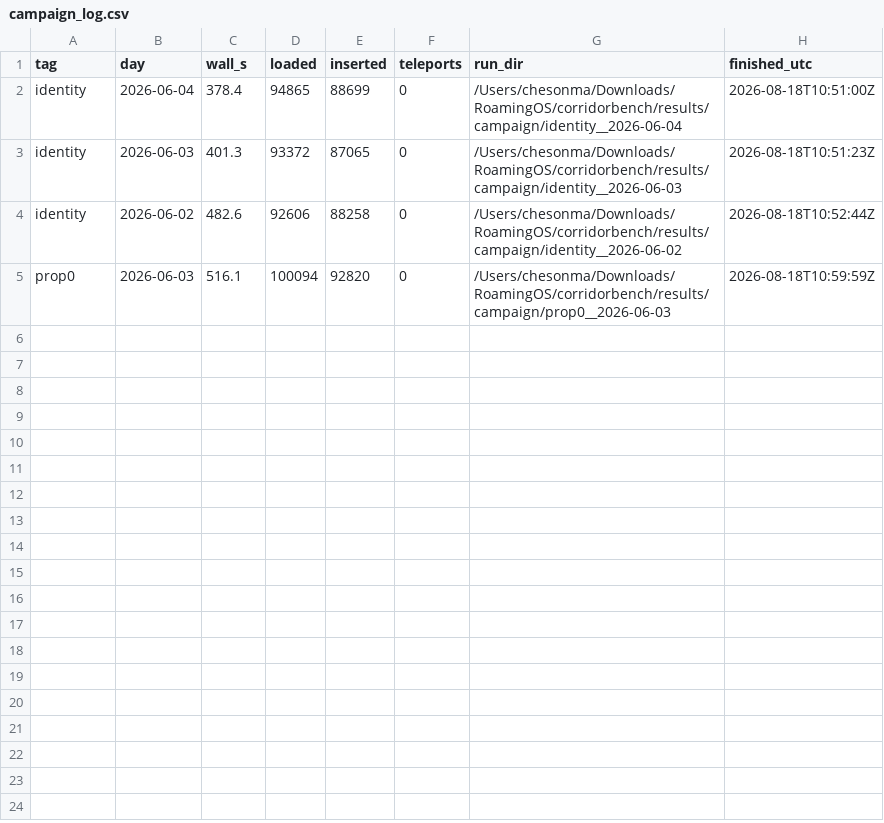
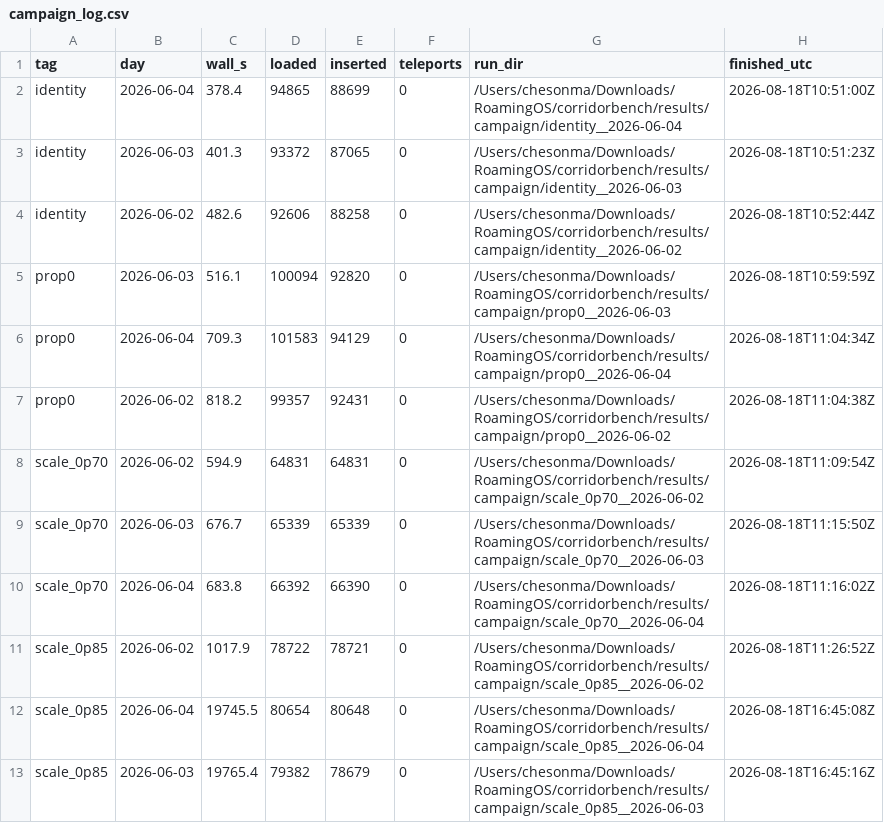
Before and after one commit to chenggma/corridorbench, a CSV file: results/campaign/campaign_log.csv, drawn as a sheet.

```diff
--- a/results/campaign/campaign_log.csv
+++ b/results/campaign/campaign_log.csv
@@ -5 +5,9 @@ identity,2026-06-02,482.6,92606,88258,0,/Users/chesonma/Downloads/RoamingOS/corr
 prop0,2026-06-03,516.1,100094,92820,0,/Users/chesonma/Downloads/RoamingOS/corridorbench/results/campaign/prop0__2026-06-03,2026-08-18T10:59:59Z
+prop0,2026-06-04,709.3,101583,94129,0,/Users/chesonma/Downloads/RoamingOS/corridorbench/results/campaign/prop0__2026-06-04,2026-08-18T11:04:34Z
+prop0,2026-06-02,818.2,99357,92431,0,/Users/chesonma/Downloads/RoamingOS/corridorbench/results/campaign/prop0__2026-06-02,2026-08-18T11:04:38Z
+scale_0p70,2026-06-02,594.9,64831,64831,0,/Users/chesonma/Downloads/RoamingOS/corridorbench/results/campaign/scale_0p70__2026-06-02,2026-08-18T11:09:54Z
+scale_0p70,2026-06-03,676.7,65339,65339,0,/Users/chesonma/Downloads/RoamingOS/corridorbench/results/campaign/scale_0p70__2026-06-03,2026-08-18T11:15:50Z
+scale_0p70,2026-06-04,683.8,66392,66390,0,/Users/chesonma/Downloads/RoamingOS/corridorbench/results/campaign/scale_0p70__2026-06-04,2026-08-18T11:16:02Z
+scale_0p85,2026-06-02,1017.9,78722,78721,0,/Users/chesonma/Downloads/RoamingOS/corridorbench/results/campaign/scale_0p85__2026-06-02,2026-08-18T11:26:52Z
+scale_0p85,2026-06-04,19745.5,80654,80648,0,/Users/chesonma/Downloads/RoamingOS/corridorbench/results/campaign/scale_0p85__2026-06-04,2026-08-18T16:45:08Z
+scale_0p85,2026-06-03,19765.4,79382,78679,0,/Users/chesonma/Downloads/RoamingOS/corridorbench/results/campaign/scale_0p85__2026-06-03,2026-08-18T16:45:16Z
```
Also changed, not shown: 30 other files.
